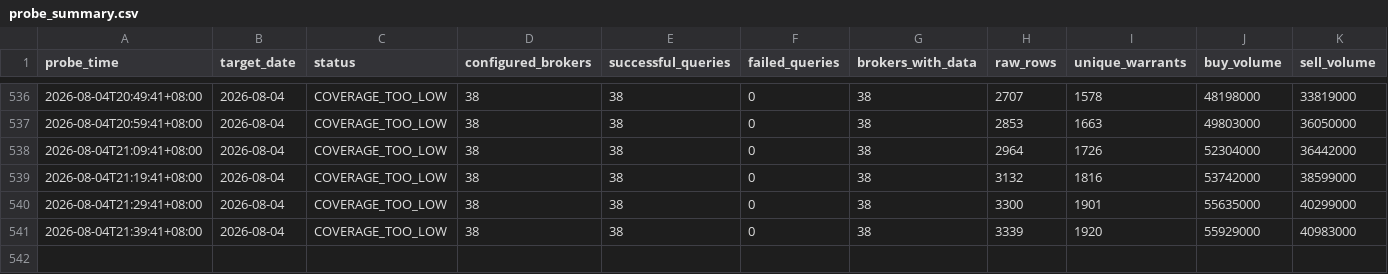
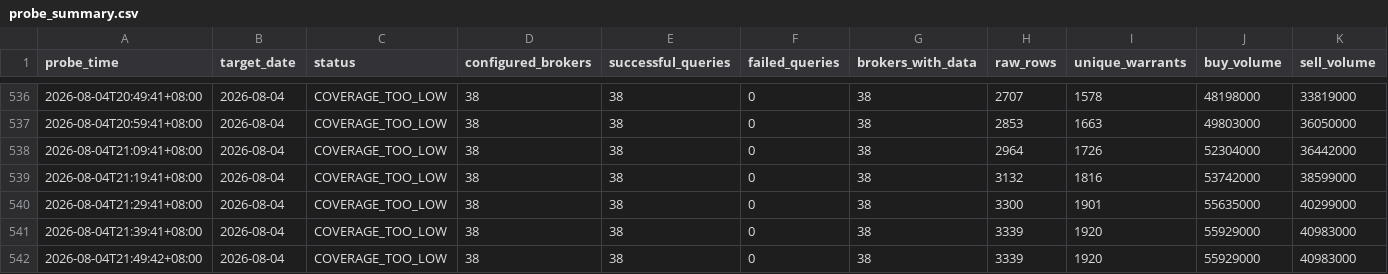
Before and after one commit to M1229012/warrants, a CSV file: data/finmind_probe/probe_summary.csv, drawn as a sheet; only a part is shown, gaps mark what is left out; rows hold the shown columns only; the diff names each change by its address in the sheet, - before the commit and + after, or states it on an @@ line.

```diff
--- a/data/finmind_probe/probe_summary.csv
+++ b/data/finmind_probe/probe_summary.csv
+row 542: 2026-08-04T21:49:42+08:00 | 2026-08-04 | COVERAGE_TOO_LOW | 38 | 38 | 0 | 38 | 3339 | 1920 | 55929000 | 40983000
```
Also changed, not shown: 2 other files.
